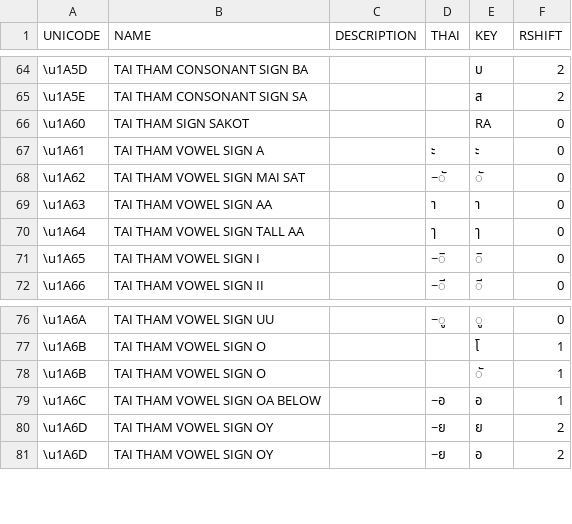
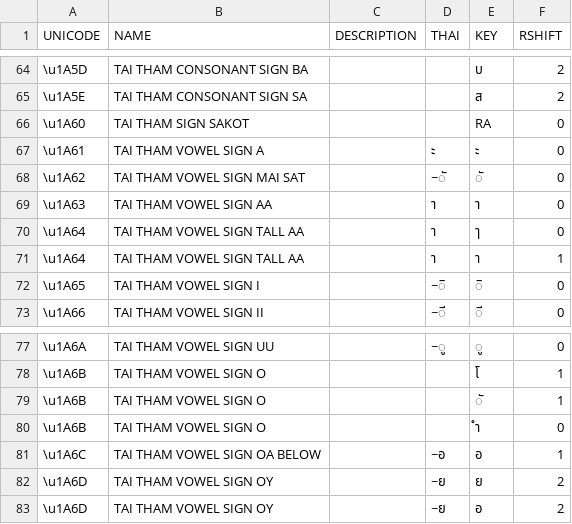
Before and after one commit to ponlawat-w/pimlanna, a CSV file: data/keys.csv, drawn as a sheet; only a part is shown, gaps mark what is left out.

```diff
--- a/data/keys.csv
+++ b/data/keys.csv
@@ -69,3 +69,4 @@ UNICODE;NAME;DESCRIPTION;THAI;KEY;RSHIFT
 \u1A63;TAI THAM VOWEL SIGN AA;;า;า;0
-\u1A64;TAI THAM VOWEL SIGN TALL AA;;ๅ;ๅ;0
+\u1A64;TAI THAM VOWEL SIGN TALL AA;;า;ๅ;0
+\u1A64;TAI THAM VOWEL SIGN TALL AA;;า;า;1
 \u1A65;TAI THAM VOWEL SIGN I;;~ิ;ิ;0
@@ -78,2 +79,3 @@ UNICODE;NAME;DESCRIPTION;THAI;KEY;RSHIFT
 \u1A6B;TAI THAM VOWEL SIGN O;;;ั;1
+\u1A6B;TAI THAM VOWEL SIGN O;;;ำ;0
 \u1A6C;TAI THAM VOWEL SIGN OA BELOW;;~อ;อ;1
```
Also changed, not shown: 6 other files.
